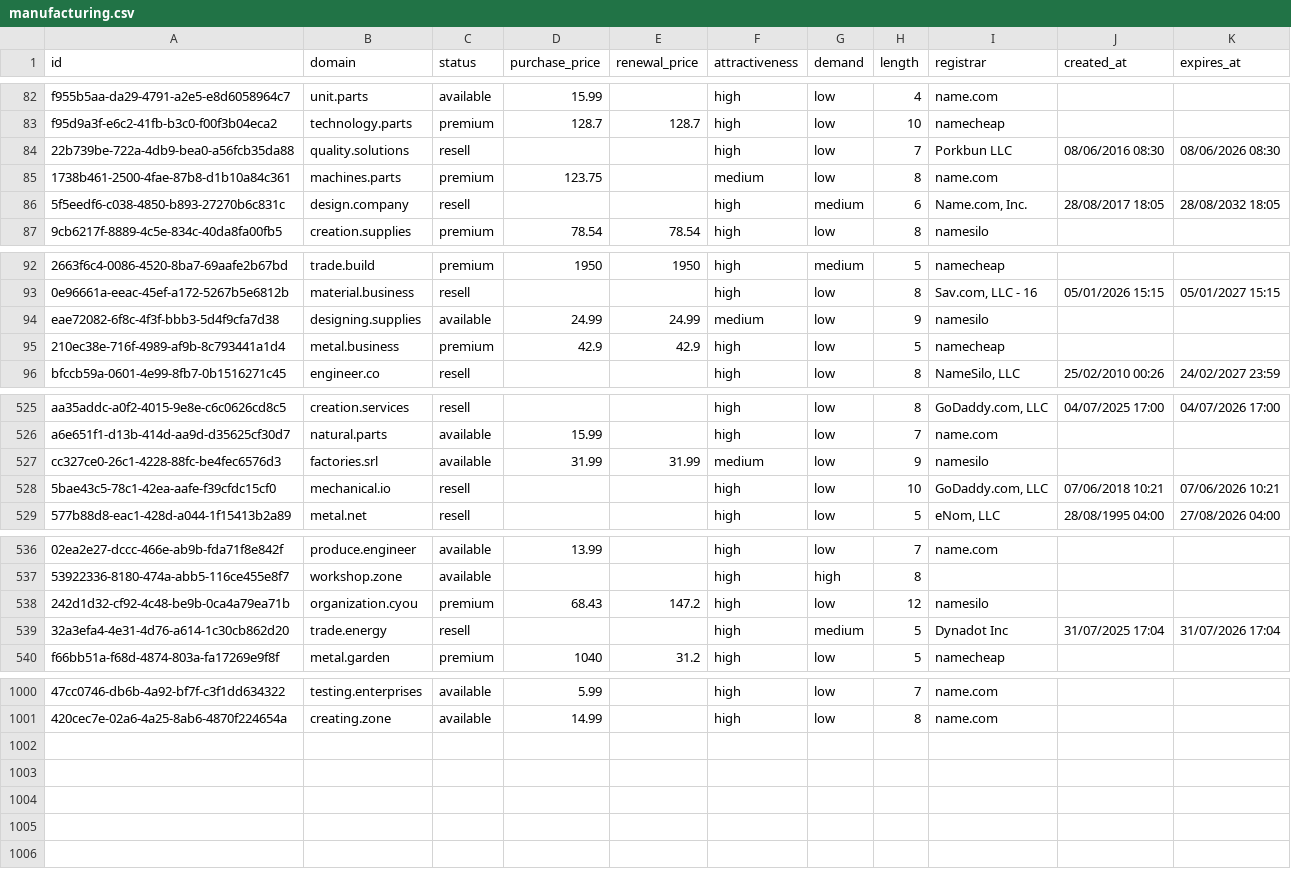
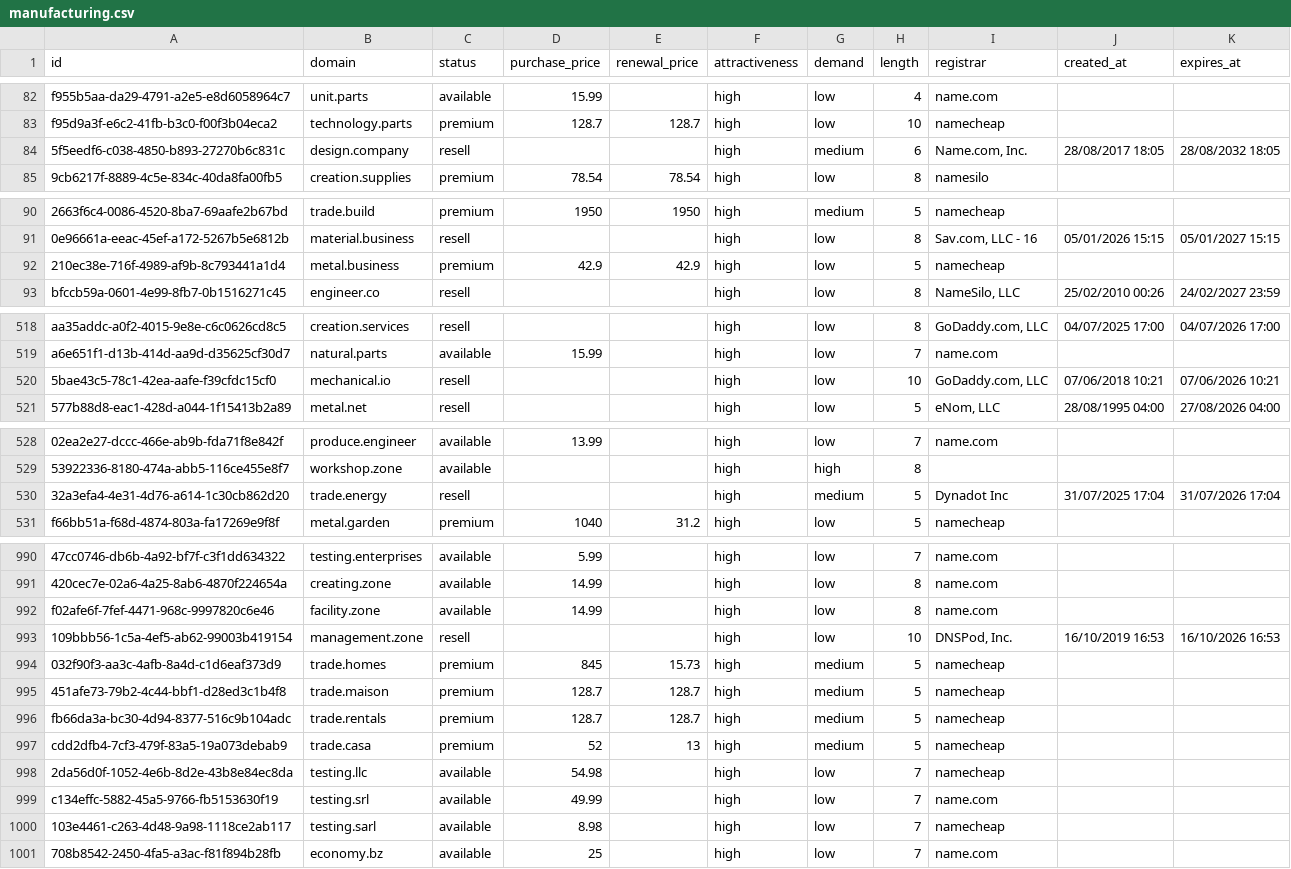
Before and after one commit to UniqueDomains/manufacturing-oneword-domains, a CSV file: manufacturing.csv, drawn as a sheet; only a part is shown, gaps mark what is left out; removed rows and columns are numbered as before the commit, all else as after; the diff covers the shown part only; the diff names each change by its address in the sheet, - before the commit and + after, or states it on an @@ line.

Commit message:
Domains update

```diff
--- a/manufacturing.csv
+++ b/manufacturing.csv
-row 84: 22b739be-722a-4db9-bea0-a56fcb35da88 | quality.solutions | resell |  |  | high | low | 7 | Porkbun LLC | 08/06/2016 08:30 | 08/06/2026 08:30
-row 85: 1738b461-2500-4fae-87b8-d1b10a84c361 | machines.parts | premium | 123.75 |  | medium | low | 8 | name.com
-row 94: eae72082-6f8c-4f3f-bbb3-5d4f9cfa7d38 | designing.supplies | available | 24.99 | 24.99 | medium | low | 9 | namesilo
-row 527: cc327ce0-26c1-4228-88fc-be4fec6576d3 | factories.srl | available | 31.99 | 31.99 | medium | low | 9 | namesilo
-row 538: 242d1d32-cf92-4c48-be9b-0ca4a79ea71b | organization.cyou | premium | 68.43 | 147.2 | high | low | 12 | namesilo
+row 992: f02afe6f-7fef-4471-968c-9997820c6e46 | facility.zone | available | 14.99 |  | high | low | 8 | name.com
+row 993: 109bbb56-1c5a-4ef5-ab62-99003b419154 | management.zone | resell |  |  | high | low | 10 | DNSPod, Inc. | 16/10/2019 16:53 | 16/10/2026 16:53
+row 994: 032f90f3-aa3c-4afb-8a4d-c1d6eaf373d9 | trade.homes | premium | 845 | 15.73 | high | medium | 5 | namecheap
+row 995: 451afe73-79b2-4c44-bbf1-d28ed3c1b4f8 | trade.maison | premium | 128.7 | 128.7 | high | medium | 5 | namecheap
+row 996: fb66da3a-bc30-4d94-8377-516c9b104adc | trade.rentals | premium | 128.7 | 128.7 | high | medium | 5 | namecheap
+row 997: cdd2dfb4-7cf3-479f-83a5-19a073debab9 | trade.casa | premium | 52 | 13 | high | medium | 5 | namecheap
+row 998: 2da56d0f-1052-4e6b-8d2e-43b8e84ec8da | testing.llc | available | 54.98 |  | high | low | 7 | namecheap
+row 999: c134effc-5882-45a5-9766-fb5153630f19 | testing.srl | available | 49.99 |  | high | low | 7 | name.com
+row 1000: 103e4461-c263-4d48-9a98-1118ce2ab117 | testing.sarl | available | 8.98 |  | high | low | 7 | namecheap
+row 1001: 708b8542-2450-4fa5-a3ac-f81f894b28fb | economy.bz | available | 25 |  | high | low | 7 | name.com
```
Also changed, not shown: 1 added row, 6 removed rows and 2 moved rows elsewhere in this file, 1 other file.
